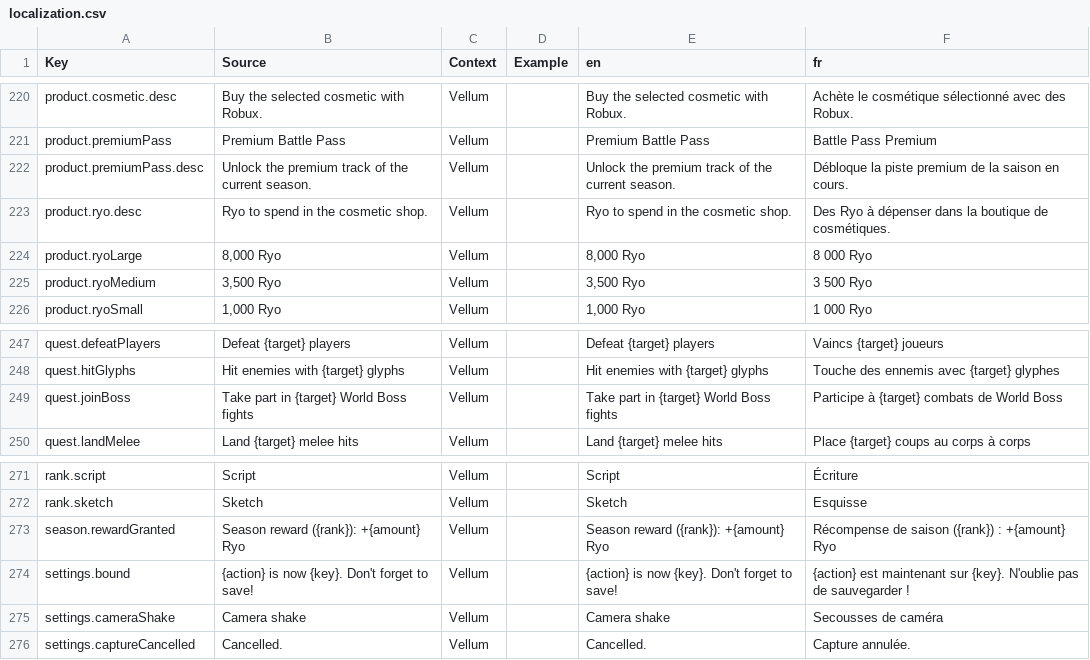
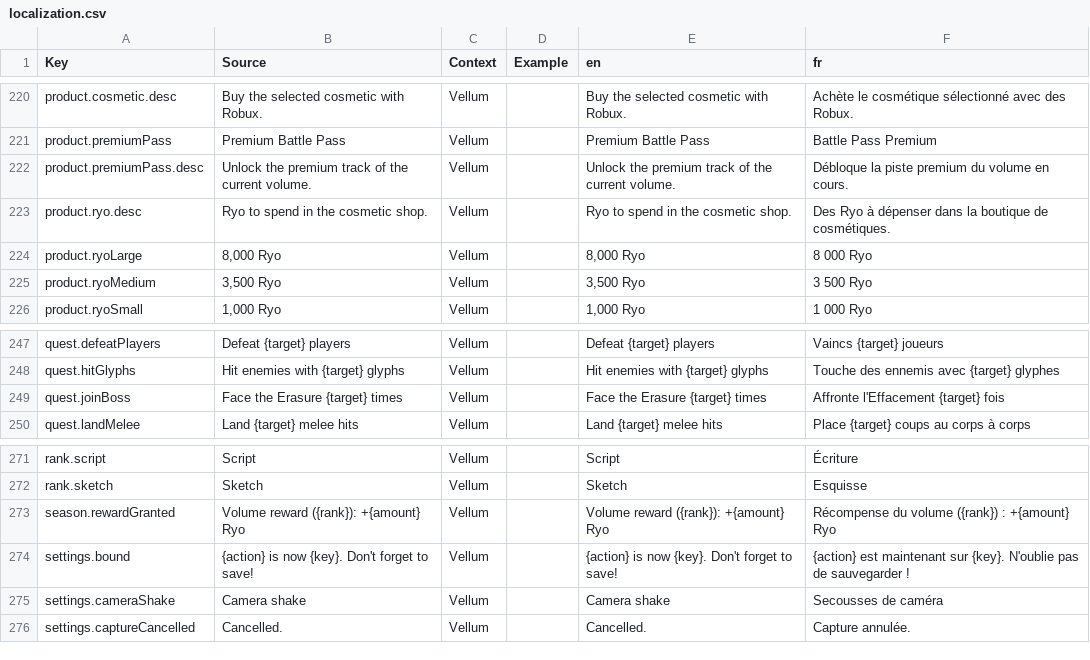
Before and after one commit to FouziGit/robloxtest, a CSV file: localization.csv, drawn as a sheet; only a part is shown, gaps mark what is left out; the diff covers the shown part only.

```diff
--- a/localization.csv
+++ b/localization.csv
@@ -221,3 +221,3 @@ product.cosmetic.desc,Buy the selected cosmetic with Robux.,Vellum,,Buy the sele
 product.premiumPass,Premium Battle Pass,Vellum,,Premium Battle Pass,Battle Pass Premium
-product.premiumPass.desc,Unlock the premium track of the current season.,Vellum,,Unlock the premium track of the current season.,Débloque la piste premium de la saison en cours.
+product.premiumPass.desc,Unlock the premium track of the current volume.,Vellum,,Unlock the premium track of the current volume.,Débloque la piste premium du volume en cours.
 product.ryo.desc,Ryo to spend in the cosmetic shop.,Vellum,,Ryo to spend in the cosmetic shop.,Des Ryo à dépenser dans la boutique de cosmétiques.
@@ -248,3 +248,3 @@ quest.defeatPlayers,Defeat {target} players,Vellum,,Defeat {target} players,Vain
 quest.hitGlyphs,Hit enemies with {target} glyphs,Vellum,,Hit enemies with {target} glyphs,Touche des ennemis avec {target} glyphes
-quest.joinBoss,Take part in {target} World Boss fights,Vellum,,Take part in {target} World Boss fights,Participe à {target} combats de World Boss
+quest.joinBoss,Face the Erasure {target} times,Vellum,,Face the Erasure {target} times,Affronte l'Effacement {target} fois
 quest.landMelee,Land {target} melee hits,Vellum,,Land {target} melee hits,Place {target} coups au corps à corps
@@ -272,3 +272,3 @@ rank.script,Script,Vellum,,Script,Écriture
 rank.sketch,Sketch,Vellum,,Sketch,Esquisse
-season.rewardGranted,Season reward ({rank}): +{amount} Ryo,Vellum,,Season reward ({rank}): +{amount} Ryo,Récompense de saison ({rank}) : +{amount} Ryo
+season.rewardGranted,Volume reward ({rank}): +{amount} Ryo,Vellum,,Volume reward ({rank}): +{amount} Ryo,Récompense du volume ({rank}) : +{amount} Ryo
 settings.bound,{action} is now {key}. Don't forget to save!,Vellum,,{action} is now {key}. Don't forget to save!,{action} est maintenant sur {key}. N'oublie pas de sauvegarder !
```
Also changed, not shown: 45 edited cells elsewhere in this file, 2 other files.
